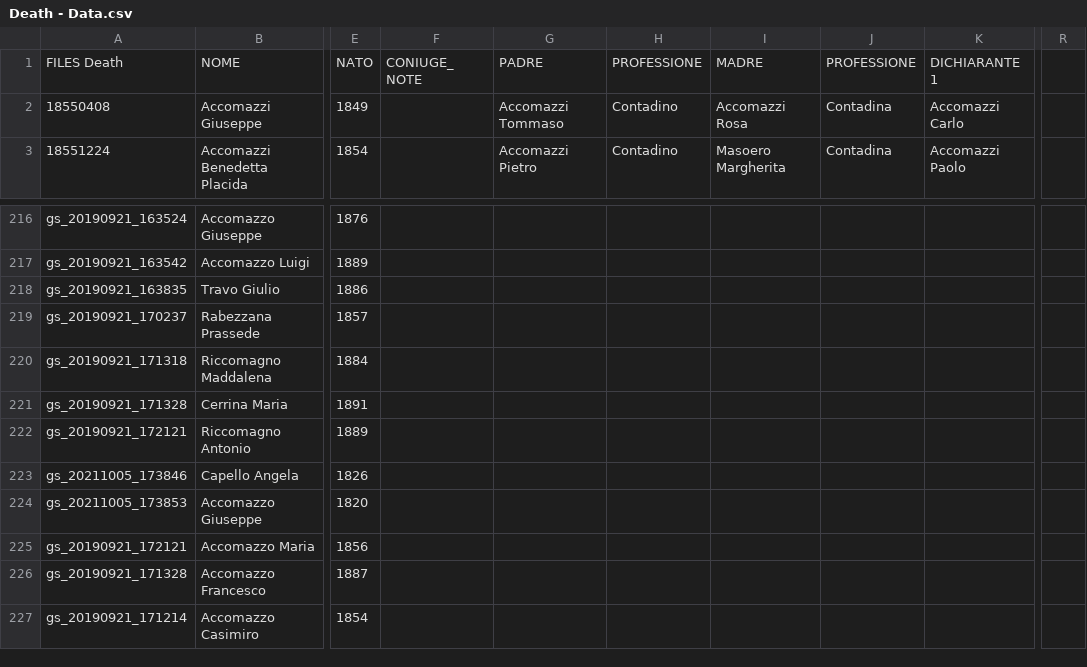
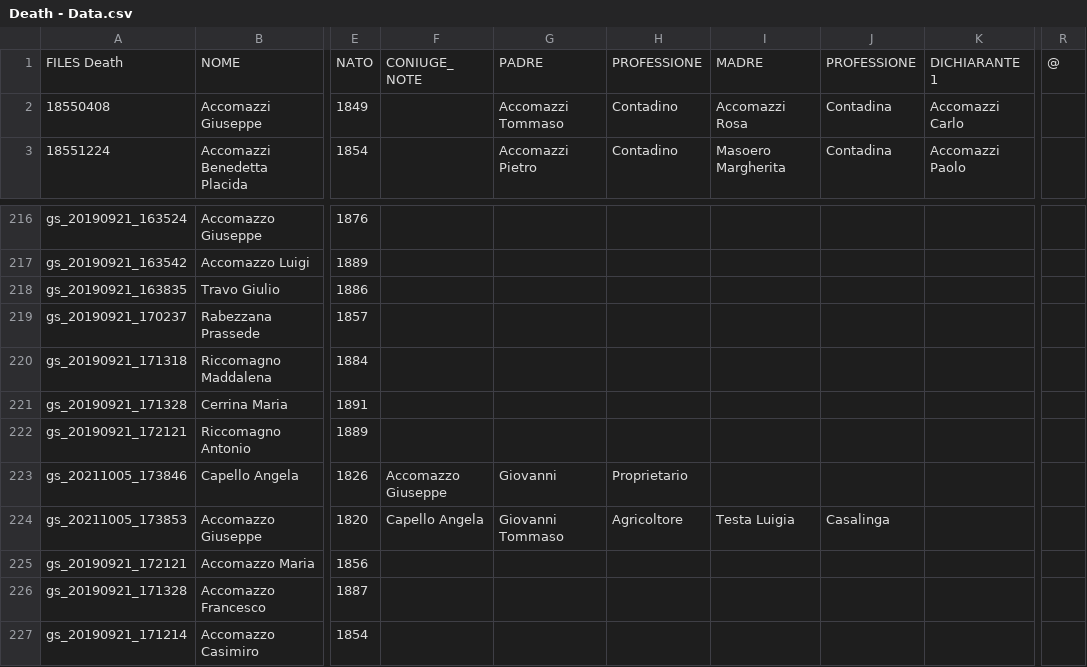
Before and after one commit to VittorioAccomazzi/Accomazzo, a CSV file: Data/Death - Data.csv, drawn as a sheet; only a part is shown, gaps mark what is left out; the diff names each change by its address in the sheet, - before the commit and + after, or states it on an @@ line.

Commit message:
re #29 - change Giuseppe's lineage based on new docs.

```diff
--- a/Data/Death - Data.csv
+++ b/Data/Death - Data.csv
-R1: (empty)
+R1: @
-F223: (empty)
+F223: Accomazzo Giuseppe
-G223: (empty)
+G223: Giovanni
-H223: (empty)
+H223: Proprietario
-F224: (empty)
+F224: Capello Angela
-G224: (empty)
+G224: Giovanni Tommaso
-H224: (empty)
+H224: Agricoltore
-I224: (empty)
+I224: Testa Luigia
-J224: (empty)
+J224: Casalinga
```
Also changed, not shown: 1 other file.
